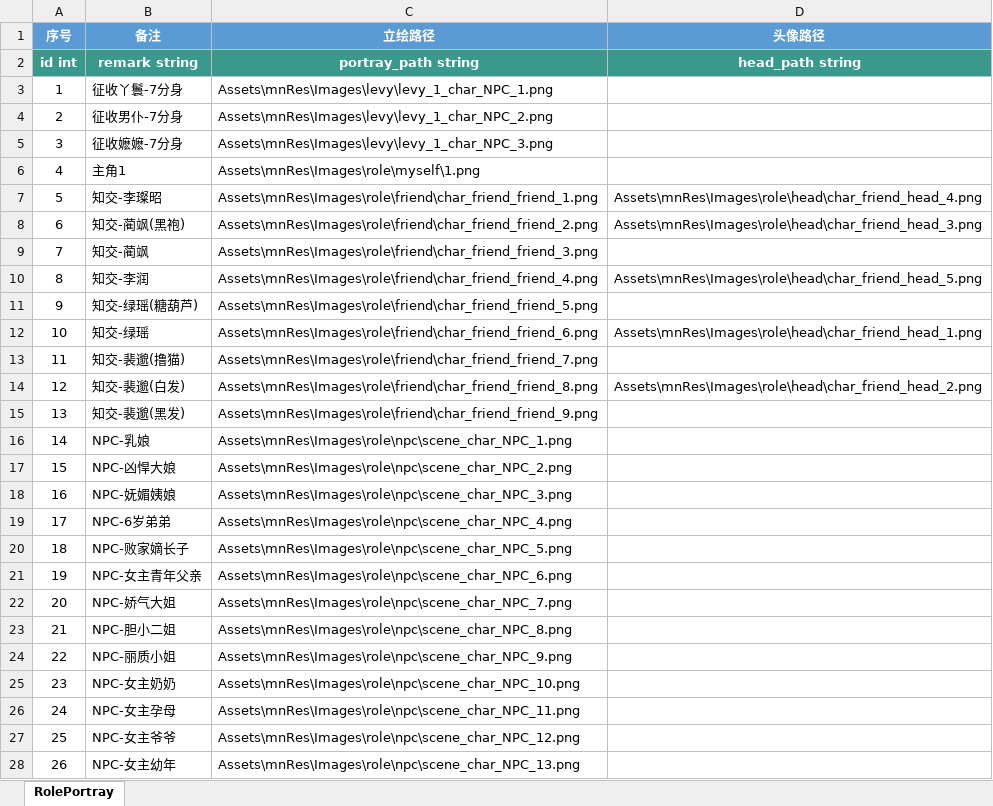
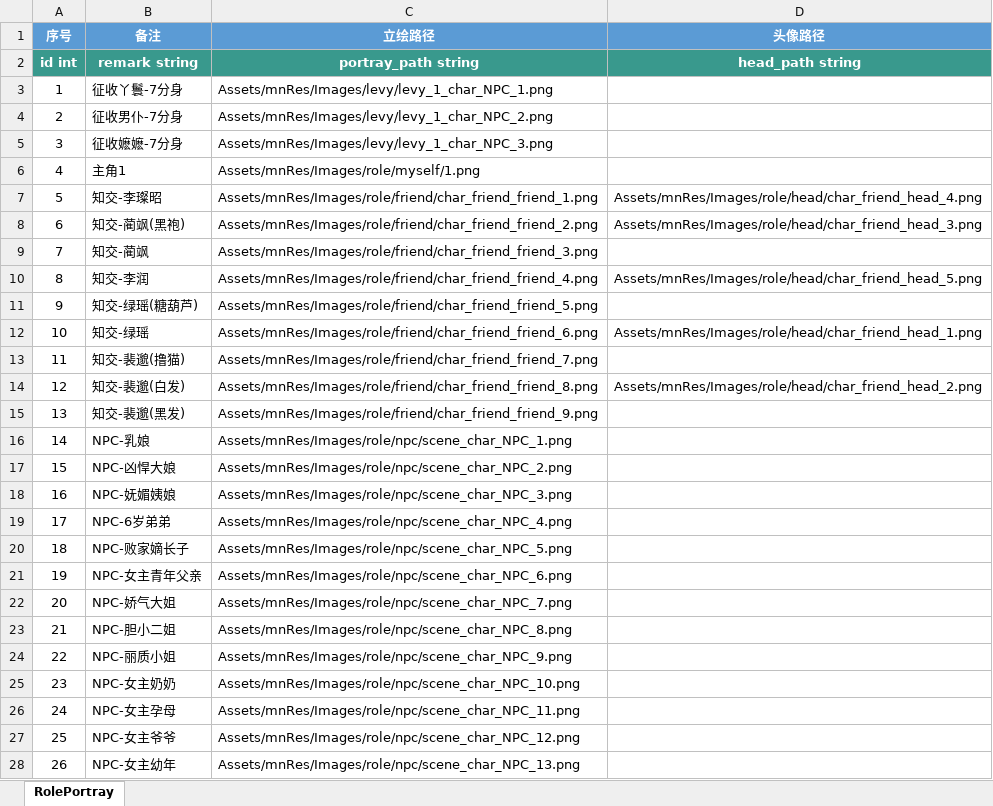
Before and after one commit to persiewoo/mnData, an Excel workbook: common/RolePortray.xlsx, sheet RolePortray, drawn as a sheet; values as stored, in another font and other column widths than the file's, no borders; the diff names each change by its address in the sheet, - before the commit and + after, or states it on an @@ line.

```diff
--- a/common/RolePortray.xlsx (sheet RolePortray)
+++ b/common/RolePortray.xlsx (sheet RolePortray)
-C3 (立绘路径): Assets\mnRes\Images\levy\levy_1_char_NPC_1.png
+C3 (立绘路径): Assets/mnRes/Images/levy/levy_1_char_NPC_1.png
-C4 (立绘路径): Assets\mnRes\Images\levy\levy_1_char_NPC_2.png
+C4 (立绘路径): Assets/mnRes/Images/levy/levy_1_char_NPC_2.png
-C5 (立绘路径): Assets\mnRes\Images\levy\levy_1_char_NPC_3.png
+C5 (立绘路径): Assets/mnRes/Images/levy/levy_1_char_NPC_3.png
-C6 (立绘路径): Assets\mnRes\Images\role\myself\1.png
+C6 (立绘路径): Assets/mnRes/Images/role/myself/1.png
-C7 (立绘路径): Assets\mnRes\Images\role\friend\char_friend_friend_1.png
+C7 (立绘路径): Assets/mnRes/Images/role/friend/char_friend_friend_1.png
-D7 (头像路径): Assets\mnRes\Images\role\head\char_friend_head_4.png
+D7 (头像路径): Assets/mnRes/Images/role/head/char_friend_head_4.png
-C8 (立绘路径): Assets\mnRes\Images\role\friend\char_friend_friend_2.png
+C8 (立绘路径): Assets/mnRes/Images/role/friend/char_friend_friend_2.png
-D8 (头像路径): Assets\mnRes\Images\role\head\char_friend_head_3.png
+D8 (头像路径): Assets/mnRes/Images/role/head/char_friend_head_3.png
-C9 (立绘路径): Assets\mnRes\Images\role\friend\char_friend_friend_3.png
+C9 (立绘路径): Assets/mnRes/Images/role/friend/char_friend_friend_3.png
-C10 (立绘路径): Assets\mnRes\Images\role\friend\char_friend_friend_4.png
+C10 (立绘路径): Assets/mnRes/Images/role/friend/char_friend_friend_4.png
-D10 (头像路径): Assets\mnRes\Images\role\head\char_friend_head_5.png
+D10 (头像路径): Assets/mnRes/Images/role/head/char_friend_head_5.png
-C11 (立绘路径): Assets\mnRes\Images\role\friend\char_friend_friend_5.png
+C11 (立绘路径): Assets/mnRes/Images/role/friend/char_friend_friend_5.png
-C12 (立绘路径): Assets\mnRes\Images\role\friend\char_friend_friend_6.png
+C12 (立绘路径): Assets/mnRes/Images/role/friend/char_friend_friend_6.png
-D12 (头像路径): Assets\mnRes\Images\role\head\char_friend_head_1.png
+D12 (头像路径): Assets/mnRes/Images/role/head/char_friend_head_1.png
-C13 (立绘路径): Assets\mnRes\Images\role\friend\char_friend_friend_7.png
+C13 (立绘路径): Assets/mnRes/Images/role/friend/char_friend_friend_7.png
-C14 (立绘路径): Assets\mnRes\Images\role\friend\char_friend_friend_8.png
+C14 (立绘路径): Assets/mnRes/Images/role/friend/char_friend_friend_8.png
-D14 (头像路径): Assets\mnRes\Images\role\head\char_friend_head_2.png
+D14 (头像路径): Assets/mnRes/Images/role/head/char_friend_head_2.png
-C15 (立绘路径): Assets\mnRes\Images\role\friend\char_friend_friend_9.png
+C15 (立绘路径): Assets/mnRes/Images/role/friend/char_friend_friend_9.png
-C16 (立绘路径): Assets\mnRes\Images\role\npc\scene_char_NPC_1.png
+C16 (立绘路径): Assets/mnRes/Images/role/npc/scene_char_NPC_1.png
-C17 (立绘路径): Assets\mnRes\Images\role\npc\scene_char_NPC_2.png
+C17 (立绘路径): Assets/mnRes/Images/role/npc/scene_char_NPC_2.png
-C18 (立绘路径): Assets\mnRes\Images\role\npc\scene_char_NPC_3.png
+C18 (立绘路径): Assets/mnRes/Images/role/npc/scene_char_NPC_3.png
-C19 (立绘路径): Assets\mnRes\Images\role\npc\scene_char_NPC_4.png
+C19 (立绘路径): Assets/mnRes/Images/role/npc/scene_char_NPC_4.png
-C20 (立绘路径): Assets\mnRes\Images\role\npc\scene_char_NPC_5.png
+C20 (立绘路径): Assets/mnRes/Images/role/npc/scene_char_NPC_5.png
-C21 (立绘路径): Assets\mnRes\Images\role\npc\scene_char_NPC_6.png
+C21 (立绘路径): Assets/mnRes/Images/role/npc/scene_char_NPC_6.png
-C22 (立绘路径): Assets\mnRes\Images\role\npc\scene_char_NPC_7.png
+C22 (立绘路径): Assets/mnRes/Images/role/npc/scene_char_NPC_7.png
-C23 (立绘路径): Assets\mnRes\Images\role\npc\scene_char_NPC_8.png
+C23 (立绘路径): Assets/mnRes/Images/role/npc/scene_char_NPC_8.png
-C24 (立绘路径): Assets\mnRes\Images\role\npc\scene_char_NPC_9.png
+C24 (立绘路径): Assets/mnRes/Images/role/npc/scene_char_NPC_9.png
-C25 (立绘路径): Assets\mnRes\Images\role\npc\scene_char_NPC_10.png
+C25 (立绘路径): Assets/mnRes/Images/role/npc/scene_char_NPC_10.png
-C26 (立绘路径): Assets\mnRes\Images\role\npc\scene_char_NPC_11.png
+C26 (立绘路径): Assets/mnRes/Images/role/npc/scene_char_NPC_11.png
-C27 (立绘路径): Assets\mnRes\Images\role\npc\scene_char_NPC_12.png
+C27 (立绘路径): Assets/mnRes/Images/role/npc/scene_char_NPC_12.png
-C28 (立绘路径): Assets\mnRes\Images\role\npc\scene_char_NPC_13.png
+C28 (立绘路径): Assets/mnRes/Images/role/npc/scene_char_NPC_13.png
```
Also changed, not shown: common/Item.xlsx, common/Scene.xlsx.
